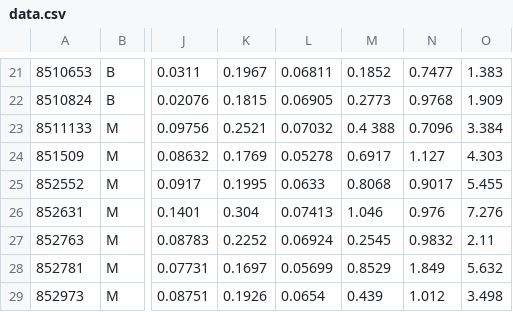
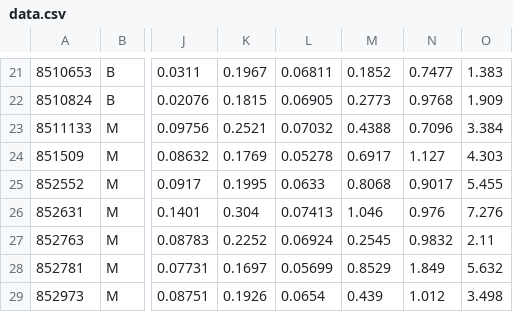
Before and after one commit to jhparkkkk/multilayer-perceptron, a CSV file: data.csv, drawn as a sheet; only a part is shown, gaps mark what is left out; the diff names each change by its address in the sheet, - before the commit and + after, or states it on an @@ line.

```diff
--- a/data.csv
+++ b/data.csv
-M23: 0.4 388
+M23: 0.4388
```
Also changed, not shown: data_test.csv, data_training.csv, 7 other files.
